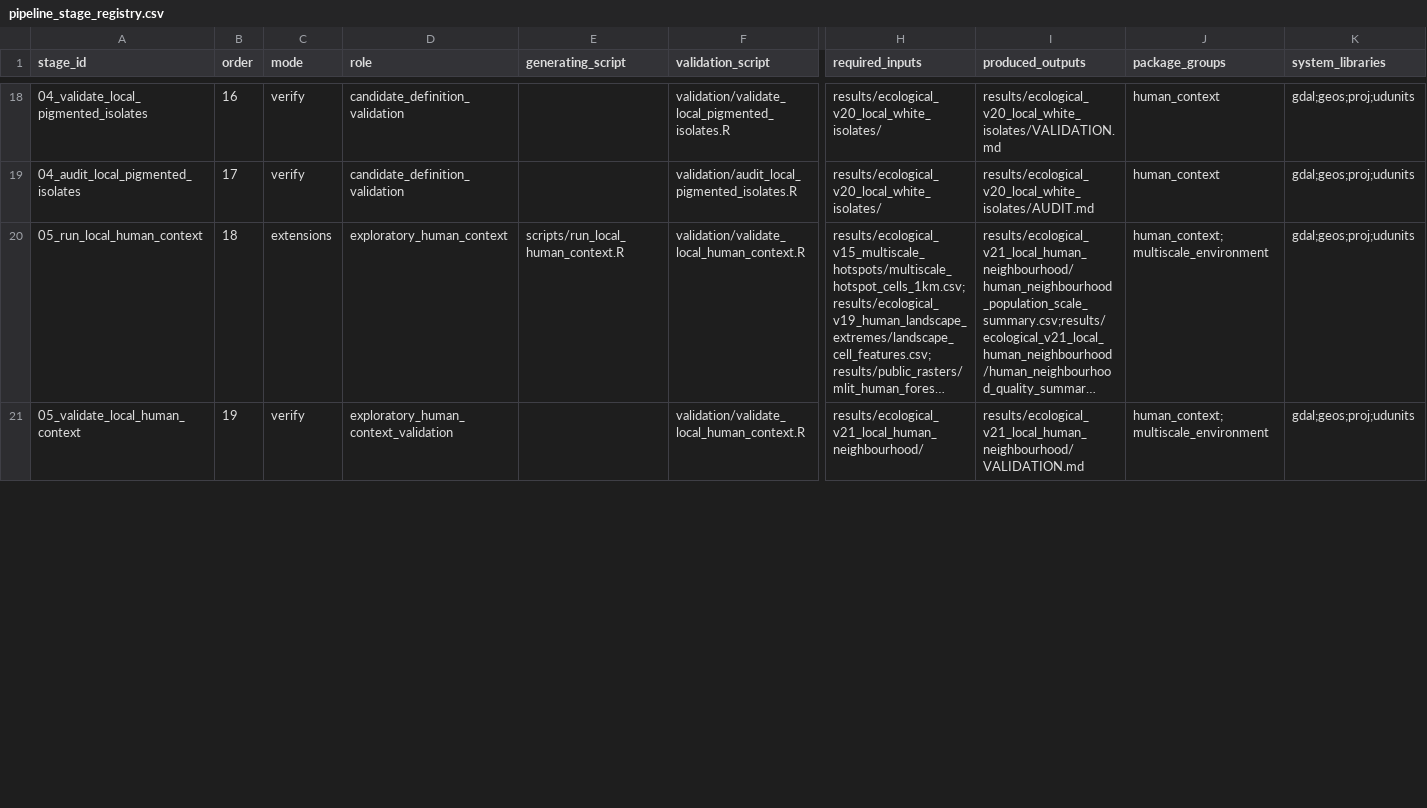
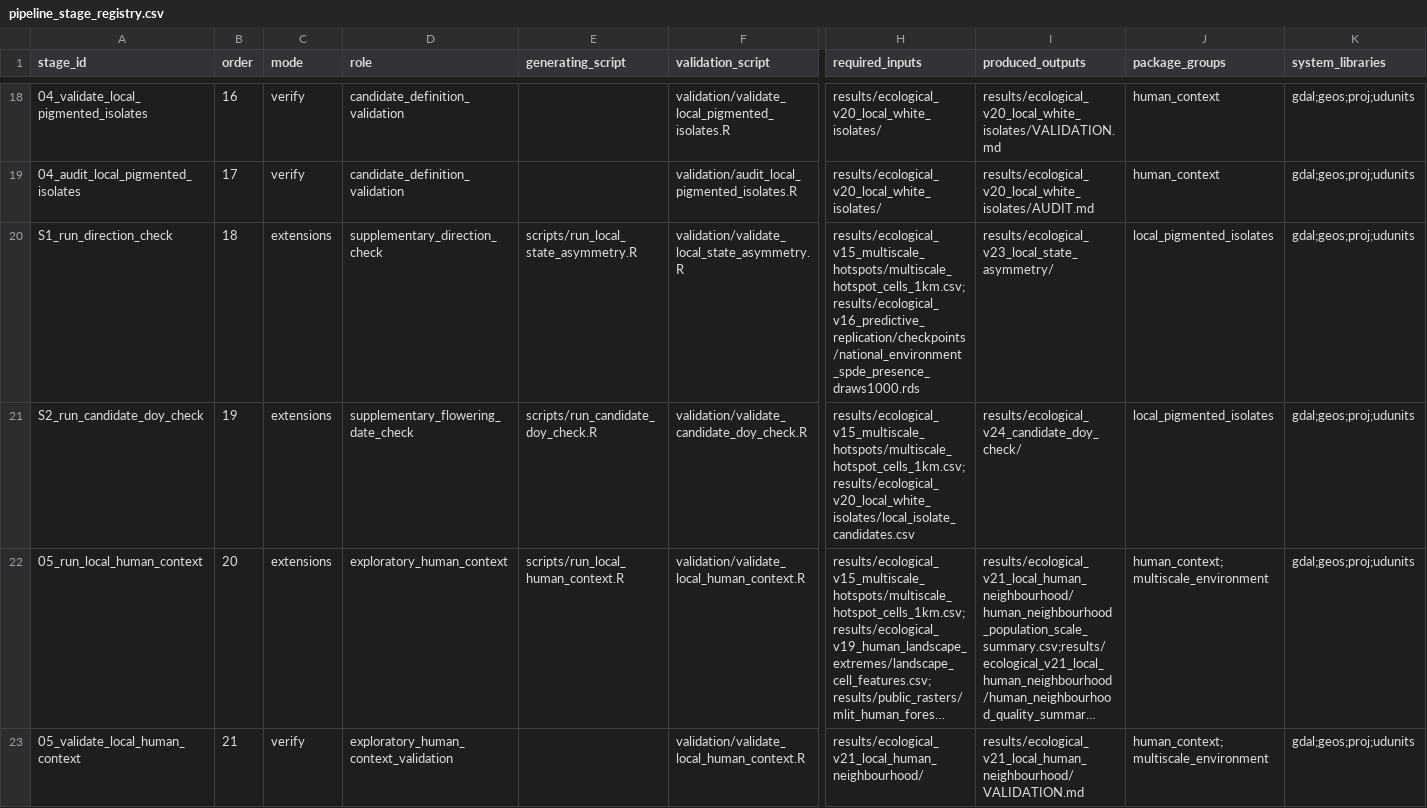
Before and after one commit to zuizui0223/hotarubukuro, a CSV file: reproducibility/pipeline_stage_registry.csv, drawn as a sheet; only a part is shown, gaps mark what is left out; long unchanged cells end in …; addresses are those after the commit; rows hold the shown columns only; the diff covers the shown part only; the diff names each change by its address in the sheet, - before the commit and + after, or states it on an @@ line.

```diff
--- a/reproducibility/pipeline_stage_registry.csv
+++ b/reproducibility/pipeline_stage_registry.csv
+row 20: S1_run_direction_check | 18 | extensions | supplementary_direction_check | scripts/run_local_state_asymmetry.R | validation/validate_local_state_asymmetry.R | results/ecological_v15_multiscale_hotspots/multiscale_hotspot_cells_1km.csv;results/ecological_v16_predictive_replication/checkpoints/national_environment_spde_presence_draws1000.rds | results/ecological_v23_local_state_asymmetry/ | local_pigmented_isolates | gdal;geos;proj;udunits
+row 21: S2_run_candidate_doy_check | 19 | extensions | supplementary_flowering_date_check | scripts/run_candidate_doy_check.R | validation/validate_candidate_doy_check.R | results/ecological_v15_multiscale_hotspots/multiscale_hotspot_cells_1km.csv;results/ecological_v20_local_white_isolates/local_isolate_candidates.csv | results/ecological_v24_candidate_doy_check/ | local_pigmented_isolates | gdal;geos;proj;udunits
-B22 (order): 18
+B22 (order): 20
-B23 (order): 19
+B23 (order): 21
```
Also changed, not shown: 2 removed rows and 9 edited cells elsewhere in this file.
